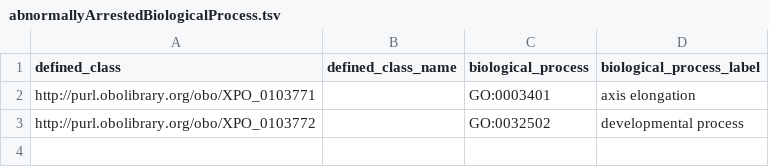
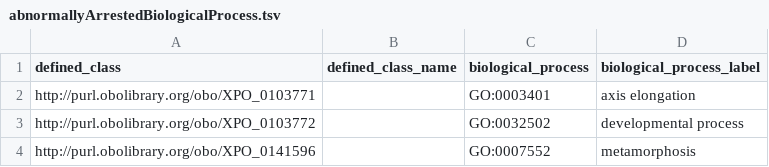
Before and after one commit to obophenotype/xenopus-phenotype-ontology, a TSV file: src/patterns/data/manual/abnormallyArrestedBiologicalProcess.tsv, drawn as a sheet; the diff names each change by its address in the sheet, - before the commit and + after, or states it on an @@ line.

```diff
--- a/src/patterns/data/manual/abnormallyArrestedBiologicalProcess.tsv
+++ b/src/patterns/data/manual/abnormallyArrestedBiologicalProcess.tsv
+row 4: http://purl.obolibrary.org/obo/XPO_0141596 |  | GO:0007552 | metamorphosis
```
Also changed, not shown: src/patterns/data/manual/abnormalAbsenceOfBiologicalProcess.tsv, src/patterns/data/manual/abnormalBiologicalProcess.tsv, 7 other files.
